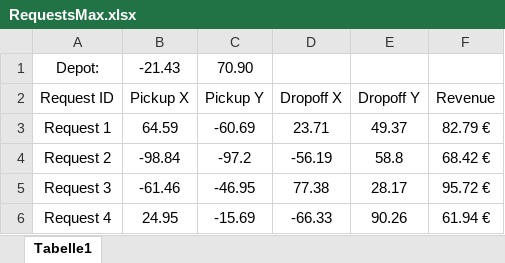
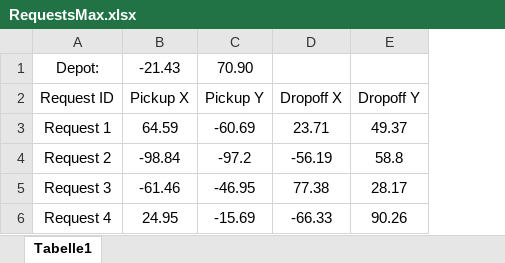
Before and after one commit to sdan141/CollaborativeCarrierNetwork, an Excel workbook: Application/RequestsMax.xlsx, sheet Tabelle1, drawn as a sheet; values as stored, in another font and other column widths than the file's, no borders; the diff names each change by its address in the sheet, - before the commit and + after, or states it on an @@ line.

```diff
--- a/Application/RequestsMax.xlsx (sheet Tabelle1)
+++ b/Application/RequestsMax.xlsx (sheet Tabelle1)
-column F, rows 2-6: Revenue | 82.79 € | 68.42 € | 95.72 € | 61.94 €
```
Also changed, not shown: Application/RequestsLorenz.xlsx, Application/RequestsShachar.xlsx, 8 other files.
